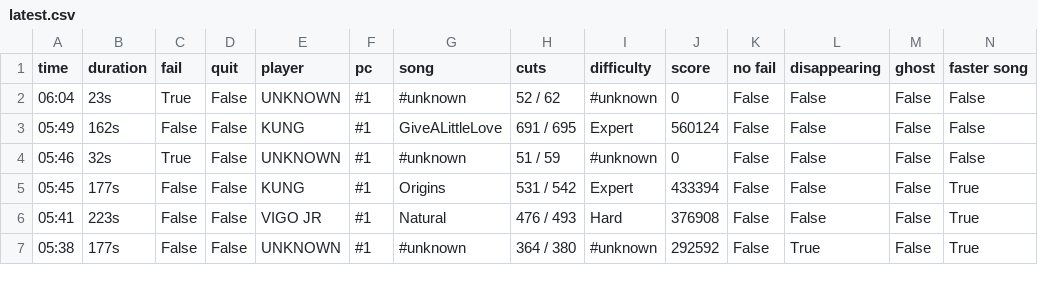
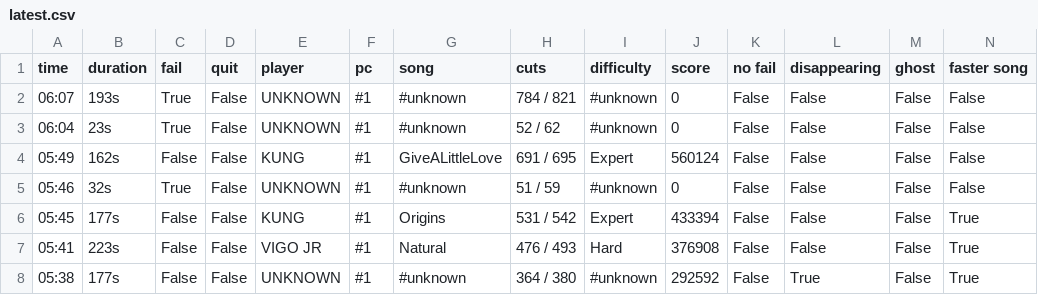
Before and after one commit to budidino/multiverse, a CSV file: latest.csv, drawn as a sheet; only a part is shown; the diff names each change by its address in the sheet, - before the commit and + after, or states it on an @@ line.

```diff
--- a/latest.csv
+++ b/latest.csv
+row 2: 06:07 | 193s | True | False | UNKNOWN | #1 | #unknown | 784 / 821 | #unknown | 0 | False | False | False | False
```
Also changed, not shown: 2 other files.
